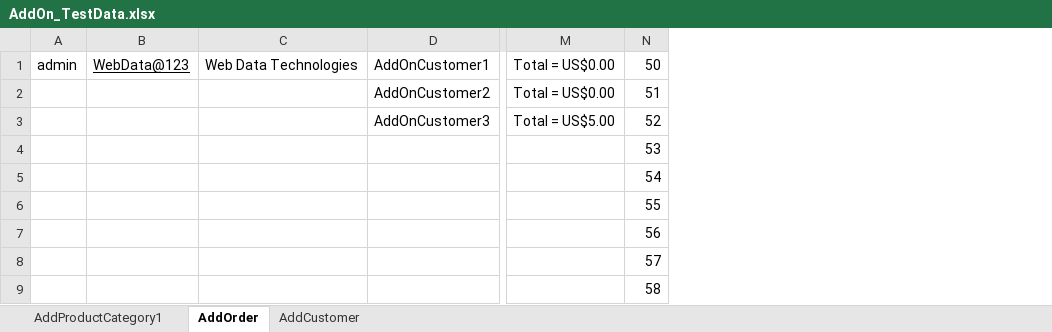
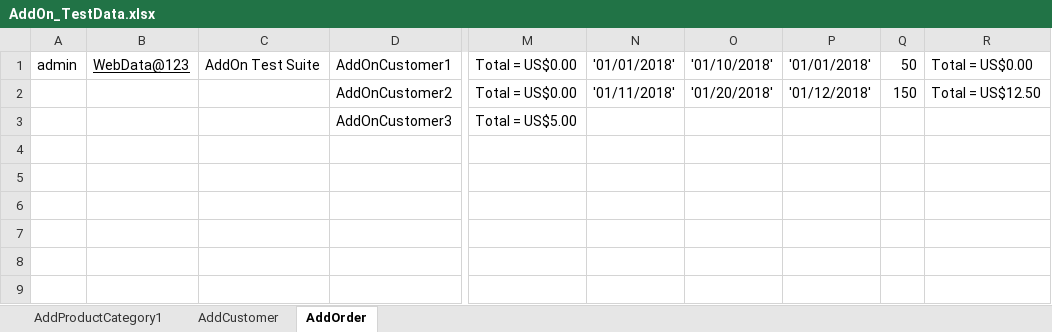
Before and after one commit to indianashu/WDAutomation, an Excel workbook: AddOn_TestData.xlsx, sheet AddOrder, drawn as a sheet; only a part is shown, gaps mark what is left out; values as stored, in another font and other column widths than the file's, no borders; removed rows and columns are numbered as before the commit, all else as after; rows hold the shown columns only; the diff names each change by its address in the sheet, - before the commit and + after, or states it on an @@ line.

```diff
--- a/AddOn_TestData.xlsx (sheet AddOrder)
+++ b/AddOn_TestData.xlsx (sheet AddOrder)
@@ sheet tab order changed: AddProductCategory1 | AddCustomer | AddOrder @@
-column C, row 1: Web Data Technologies
+column C, row 1: AddOn Test Suite
-column N, rows 1-4: 50 | 51 | 52 | 53
+column N, rows 1-2: '01/01/2018' | '01/11/2018'
+column O, rows 1-2: '01/10/2018' | '01/20/2018'
+column P, rows 1-2: '01/01/2018' | '01/12/2018'
+column Q, rows 1-2: 50 | 150
+column R, rows 1-2: Total = US$0.00 | Total = US$12.50
-row 5:  |  |  |  |  | 54
-row 6:  |  |  |  |  | 55
-row 7:  |  |  |  |  | 56
-row 8:  |  |  |  |  | 57
-row 9:  |  |  |  |  | 58
```
Also changed, not shown: sheet AddCustomer, sheet AddProductCategory1, 6 other files.
